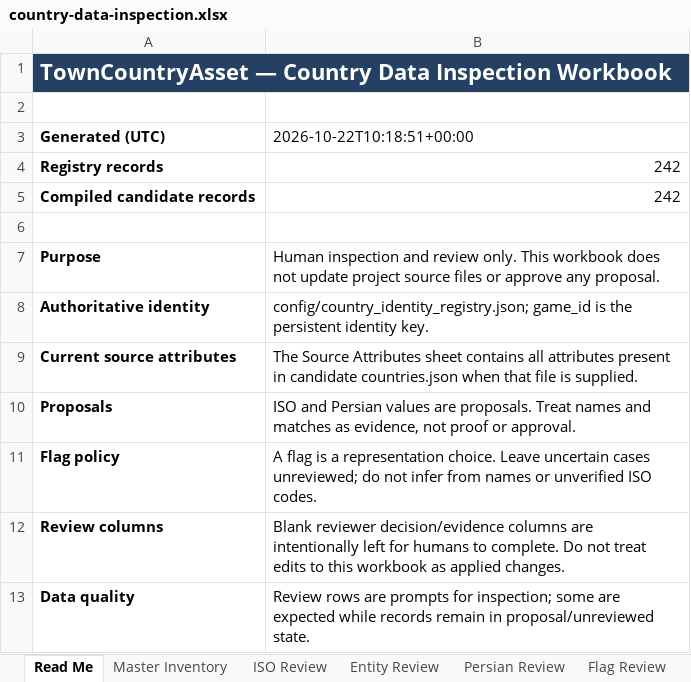
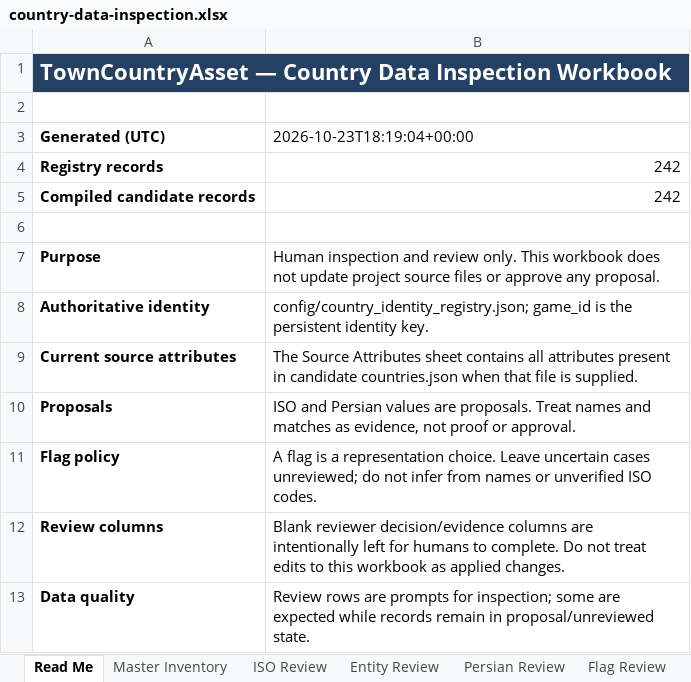
Before and after one commit to HomeHmnf/TownCountryAsset, an Excel workbook: reports/country-data-inspection.xlsx, sheet Read Me, drawn as a sheet; values as stored, in another font and other column widths than the file's, no borders; the diff names each change by its address in the sheet, - before the commit and + after, or states it on an @@ line.

```diff
--- a/reports/country-data-inspection.xlsx (sheet Read Me)
+++ b/reports/country-data-inspection.xlsx (sheet Read Me)
-B3: 2026-10-22T10:18:51+00:00
+B3: 2026-10-23T18:19:04+00:00
```
Also changed, not shown: sheet Data Quality, sheet Flag Review, sheet ISO Review, sheet Master Inventory.
